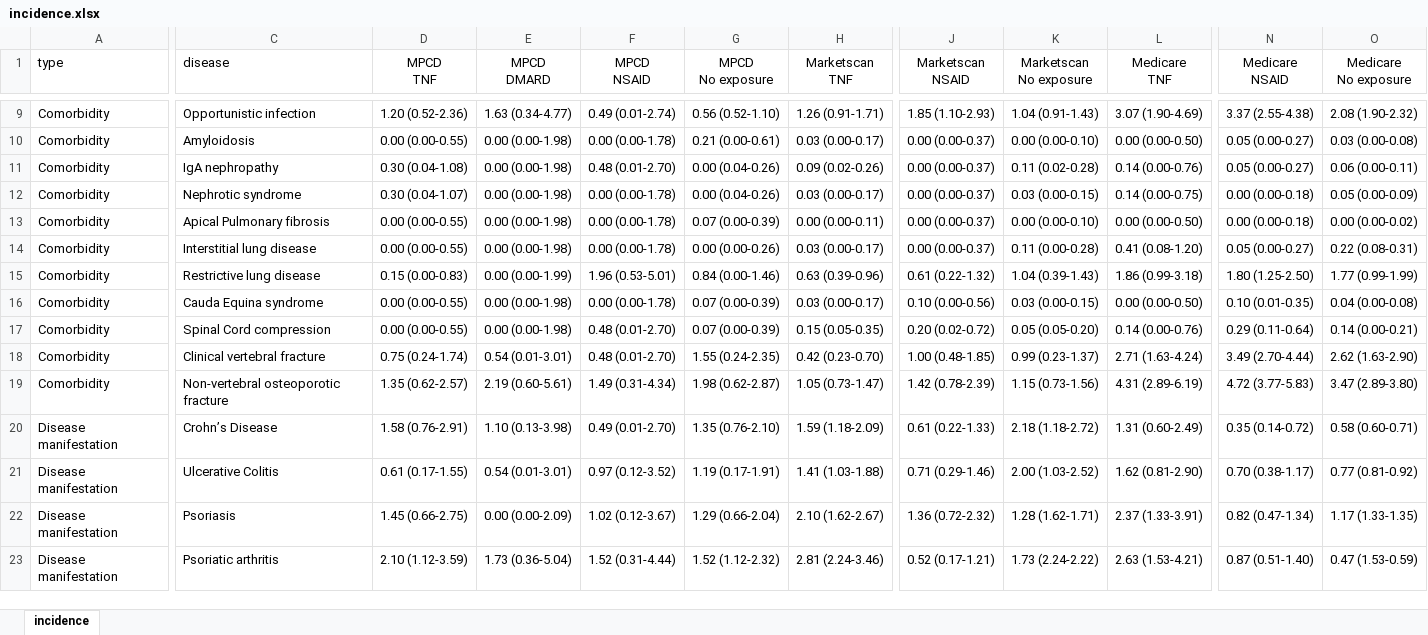
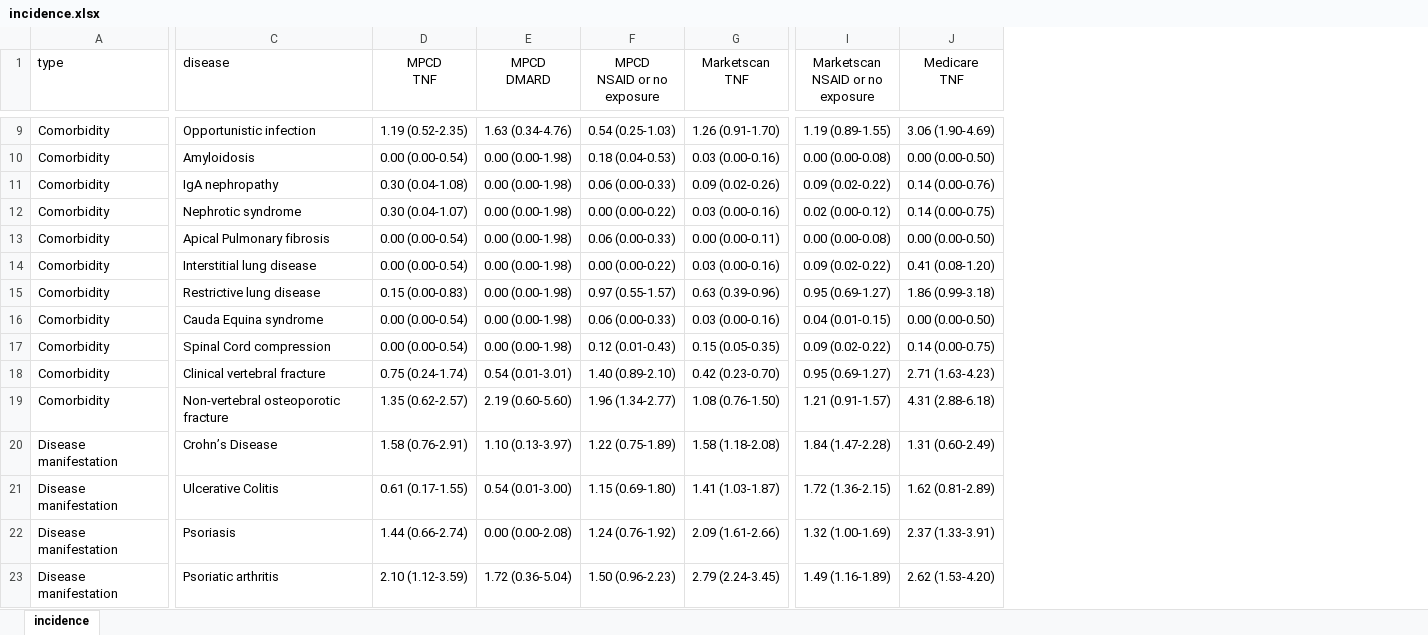
Before and after one commit to benjamin-chan/AS, an Excel workbook: data/processed/incidence.xlsx, sheet incidence, drawn as a sheet; only a part is shown, gaps mark what is left out; values as stored, in another font and other column widths than the file's, no borders; table styles not drawn; removed rows and columns are numbered as before the commit, all else as after; the diff covers the shown part only; the diff names each change by its address in the sheet, - before the commit and + after, or states it on an @@ line.

Commit message:
Build raw incidence table

```diff
--- a/data/processed/incidence.xlsx (sheet incidence)
+++ b/data/processed/incidence.xlsx (sheet incidence)
-column F (MPCD NSAID), rows 9-23: 0.49 (0.01-2.74) | 0.00 (0.00-1.78) | 0.48 (0.01-2.70) | 0.00 (0.00-1.78) | 0.00 (0.00-1.78) | 0.00 (0.00-1.78) | 1.96 (0.53-5.01) | 0.00 (0.00-1.78) | 0.48 (0.01-2.70) | 0.48 (0.01-2.70) | 1.49 (0.31-4.34) | 0.49 (0.01-2.70) | 0.97 (0.12-3.52) | 1.02 (0.12-3.67) | 1.52 (0.31-4.44)
-column G (MPCD No exposure), rows 9-23: 0.56 (0.52-1.10) | 0.21 (0.00-0.61) | 0.00 (0.04-0.26) | 0.00 (0.04-0.26) | 0.07 (0.00-0.39) | 0.00 (0.00-0.26) | 0.84 (0.00-1.46) | 0.07 (0.00-0.39) | 0.07 (0.00-0.39) | 1.55 (0.24-2.35) | 1.98 (0.62-2.87) | 1.35 (0.76-2.10) | 1.19 (0.17-1.91) | 1.29 (0.66-2.04) | 1.52 (1.12-2.32)
+column F (MPCD NSAID or no exposure), rows 9-23: 0.54 (0.25-1.03) | 0.18 (0.04-0.53) | 0.06 (0.00-0.33) | 0.00 (0.00-0.22) | 0.06 (0.00-0.33) | 0.00 (0.00-0.22) | 0.97 (0.55-1.57) | 0.06 (0.00-0.33) | 0.12 (0.01-0.43) | 1.40 (0.89-2.10) | 1.96 (1.34-2.77) | 1.22 (0.75-1.89) | 1.15 (0.69-1.80) | 1.24 (0.76-1.92) | 1.50 (0.96-2.23)
-column J (Marketscan NSAID), rows 9-23: 1.85 (1.10-2.93) | 0.00 (0.00-0.37) | 0.00 (0.00-0.37) | 0.00 (0.00-0.37) | 0.00 (0.00-0.37) | 0.00 (0.00-0.37) | 0.61 (0.22-1.32) | 0.10 (0.00-0.56) | 0.20 (0.02-0.72) | 1.00 (0.48-1.85) | 1.42 (0.78-2.39) | 0.61 (0.22-1.33) | 0.71 (0.29-1.46) | 1.36 (0.72-2.32) | 0.52 (0.17-1.21)
-column K (Marketscan No exposure), rows 9-23: 1.04 (0.91-1.43) | 0.00 (0.00-0.10) | 0.11 (0.02-0.28) | 0.03 (0.00-0.15) | 0.00 (0.00-0.10) | 0.11 (0.00-0.28) | 1.04 (0.39-1.43) | 0.03 (0.00-0.15) | 0.05 (0.05-0.20) | 0.99 (0.23-1.37) | 1.15 (0.73-1.56) | 2.18 (1.18-2.72) | 2.00 (1.03-2.52) | 1.28 (1.62-1.71) | 1.73 (2.24-2.22)
+column I (Marketscan NSAID or no exposure), rows 9-23: 1.19 (0.89-1.55) | 0.00 (0.00-0.08) | 0.09 (0.02-0.22) | 0.02 (0.00-0.12) | 0.00 (0.00-0.08) | 0.09 (0.02-0.22) | 0.95 (0.69-1.27) | 0.04 (0.01-0.15) | 0.09 (0.02-0.22) | 0.95 (0.69-1.27) | 1.21 (0.91-1.57) | 1.84 (1.47-2.28) | 1.72 (1.36-2.15) | 1.32 (1.00-1.69) | 1.49 (1.16-1.89)
-column N (Medicare NSAID), rows 9-23: 3.37 (2.55-4.38) | 0.05 (0.00-0.27) | 0.05 (0.00-0.27) | 0.00 (0.00-0.18) | 0.00 (0.00-0.18) | 0.05 (0.00-0.27) | 1.80 (1.25-2.50) | 0.10 (0.01-0.35) | 0.29 (0.11-0.64) | 3.49 (2.70-4.44) | 4.72 (3.77-5.83) | 0.35 (0.14-0.72) | 0.70 (0.38-1.17) | 0.82 (0.47-1.34) | 0.87 (0.51-1.40)
-column O (Medicare No exposure), rows 9-23: 2.08 (1.90-2.32) | 0.03 (0.00-0.08) | 0.06 (0.00-0.11) | 0.05 (0.00-0.09) | 0.00 (0.00-0.02) | 0.22 (0.08-0.31) | 1.77 (0.99-1.99) | 0.04 (0.00-0.08) | 0.14 (0.00-0.21) | 2.62 (1.63-2.90) | 3.47 (2.89-3.80) | 0.58 (0.60-0.71) | 0.77 (0.81-0.92) | 1.17 (1.33-1.35) | 0.47 (1.53-0.59)
-D9 (MPCD TNF): 1.20 (0.52-2.36)
+D9 (MPCD TNF): 1.19 (0.52-2.35)
-E9 (MPCD DMARD): 1.63 (0.34-4.77)
+E9 (MPCD DMARD): 1.63 (0.34-4.76)
-G9 (Marketscan TNF): 1.26 (0.91-1.71)
+G9 (Marketscan TNF): 1.26 (0.91-1.70)
-J9 (Medicare TNF): 3.07 (1.90-4.69)
+J9 (Medicare TNF): 3.06 (1.90-4.69)
-D10 (MPCD TNF): 0.00 (0.00-0.55)
+D10 (MPCD TNF): 0.00 (0.00-0.54)
-G10 (Marketscan TNF): 0.03 (0.00-0.17)
+G10 (Marketscan TNF): 0.03 (0.00-0.16)
-G12 (Marketscan TNF): 0.03 (0.00-0.17)
+G12 (Marketscan TNF): 0.03 (0.00-0.16)
-D13:D14 (MPCD TNF): 0.00 (0.00-0.55)
+D13:D14 (MPCD TNF): 0.00 (0.00-0.54)
-G14 (Marketscan TNF): 0.03 (0.00-0.17)
+G14 (Marketscan TNF): 0.03 (0.00-0.16)
-E15 (MPCD DMARD): 0.00 (0.00-1.99)
+E15 (MPCD DMARD): 0.00 (0.00-1.98)
-D16:D17 (MPCD TNF): 0.00 (0.00-0.55)
+D16:D17 (MPCD TNF): 0.00 (0.00-0.54)
-G16 (Marketscan TNF): 0.03 (0.00-0.17)
+G16 (Marketscan TNF): 0.03 (0.00-0.16)
-J17 (Medicare TNF): 0.14 (0.00-0.76)
+J17 (Medicare TNF): 0.14 (0.00-0.75)
-J18 (Medicare TNF): 2.71 (1.63-4.24)
+J18 (Medicare TNF): 2.71 (1.63-4.23)
-E19 (MPCD DMARD): 2.19 (0.60-5.61)
+E19 (MPCD DMARD): 2.19 (0.60-5.60)
-G19 (Marketscan TNF): 1.05 (0.73-1.47)
+G19 (Marketscan TNF): 1.08 (0.76-1.50)
-J19 (Medicare TNF): 4.31 (2.89-6.19)
+J19 (Medicare TNF): 4.31 (2.88-6.18)
-E20 (MPCD DMARD): 1.10 (0.13-3.98)
+E20 (MPCD DMARD): 1.10 (0.13-3.97)
-G20 (Marketscan TNF): 1.59 (1.18-2.09)
+G20 (Marketscan TNF): 1.58 (1.18-2.08)
-E21 (MPCD DMARD): 0.54 (0.01-3.01)
+E21 (MPCD DMARD): 0.54 (0.01-3.00)
-G21 (Marketscan TNF): 1.41 (1.03-1.88)
+G21 (Marketscan TNF): 1.41 (1.03-1.87)
-J21 (Medicare TNF): 1.62 (0.81-2.90)
+J21 (Medicare TNF): 1.62 (0.81-2.89)
-D22 (MPCD TNF): 1.45 (0.66-2.75)
+D22 (MPCD TNF): 1.44 (0.66-2.74)
-E22 (MPCD DMARD): 0.00 (0.00-2.09)
+E22 (MPCD DMARD): 0.00 (0.00-2.08)
-G22 (Marketscan TNF): 2.10 (1.62-2.67)
+G22 (Marketscan TNF): 2.09 (1.61-2.66)
-E23 (MPCD DMARD): 1.73 (0.36-5.04)
+E23 (MPCD DMARD): 1.72 (0.36-5.04)
-G23 (Marketscan TNF): 2.81 (2.24-3.46)
+G23 (Marketscan TNF): 2.79 (2.24-3.45)
-J23 (Medicare TNF): 2.63 (1.53-4.21)
+J23 (Medicare TNF): 2.62 (1.53-4.20)
```
Also changed, not shown: 1 added column and 26 edited cells elsewhere in this sheet, 2 other files.
